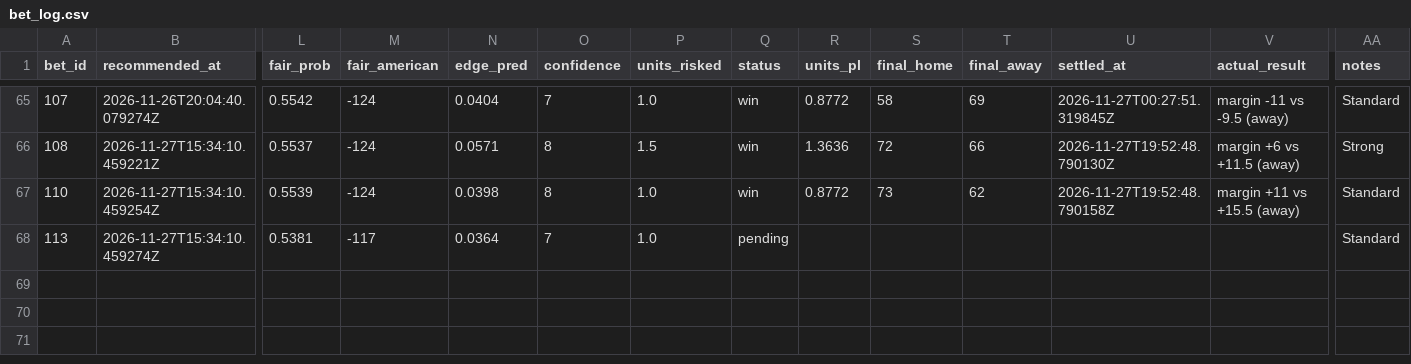
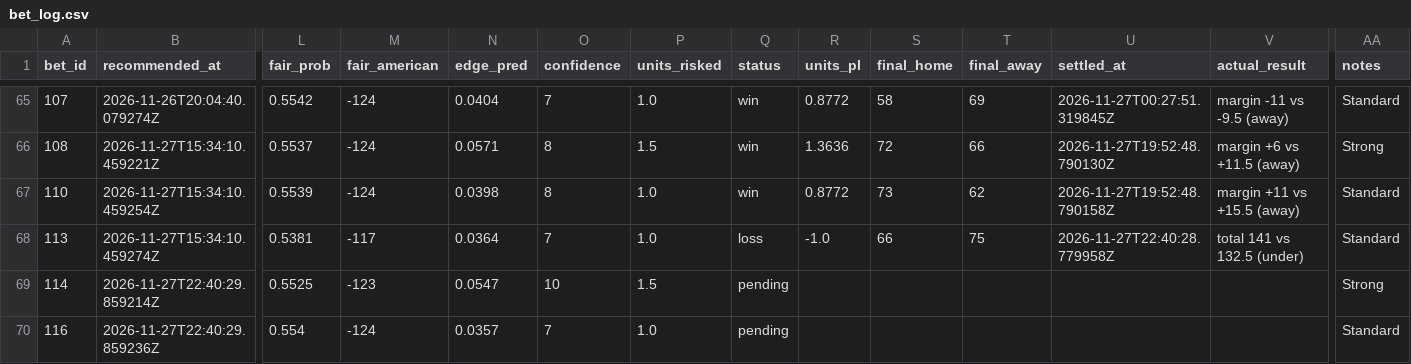
Before and after one commit to Scottguts/ncaaw-sharp, a CSV file: ncaaw_data/bet_log.csv, drawn as a sheet; only a part is shown, gaps mark what is left out; rows hold the shown columns only; the diff names each change by its address in the sheet, - before the commit and + after, or states it on an @@ line.

```diff
--- a/ncaaw_data/bet_log.csv
+++ b/ncaaw_data/bet_log.csv
-Q68 (status): pending
+Q68 (status): loss
-R68 (units_pl): (empty)
+R68 (units_pl): -1.0
-S68 (final_home): (empty)
+S68 (final_home): 66
-T68 (final_away): (empty)
+T68 (final_away): 75
-U68 (settled_at): (empty)
+U68 (settled_at): 2026-11-27T22:40:28.779958Z
-V68 (actual_result): (empty)
+V68 (actual_result): total 141 vs 132.5 (under)
+row 69: 114 | 2026-11-27T22:40:29.859214Z | 0.5525 | -123 | 0.0547 | 10 | 1.5 | pending |  |  |  |  |  | Strong
+row 70: 116 | 2026-11-27T22:40:29.859236Z | 0.554 | -124 | 0.0357 | 7 | 1.0 | pending |  |  |  |  |  | Standard
```
Also changed, not shown: ncaaw_data/shadow_log.csv, 34 other files.
